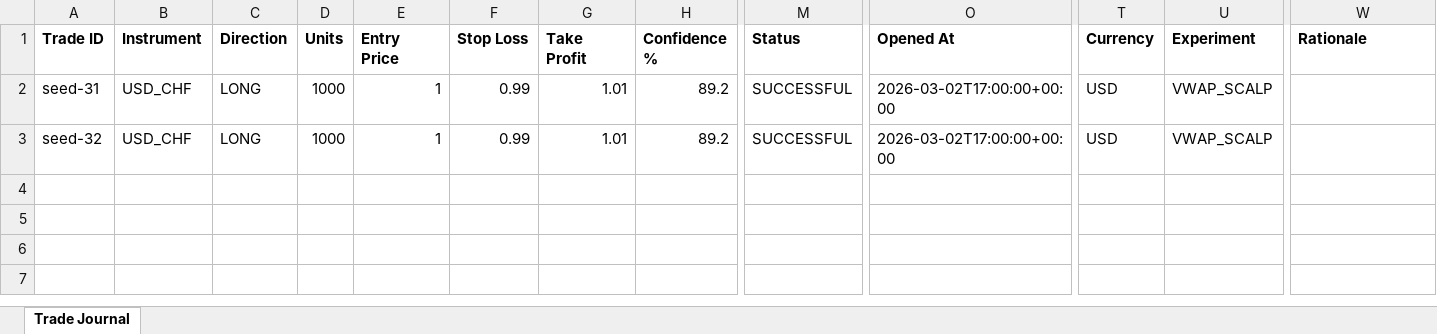
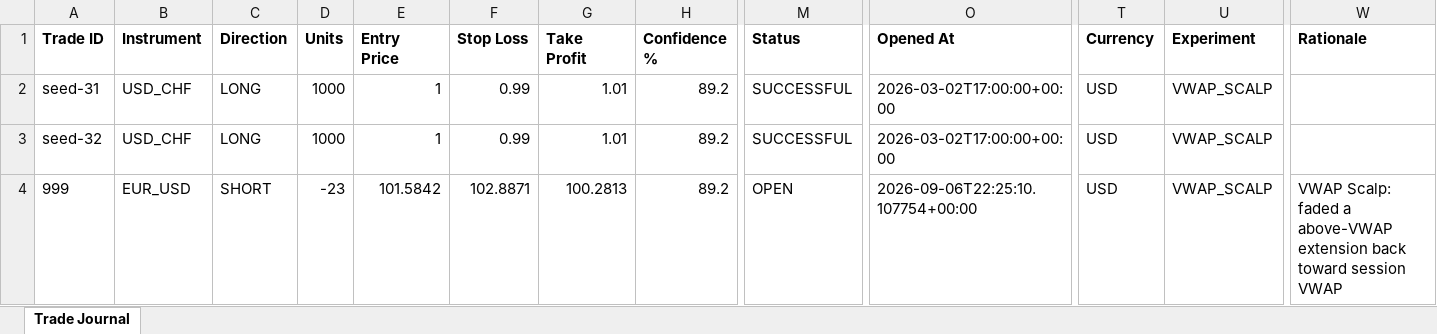
Before and after one commit to wxthesparthaaa/Claude-Trade-Agent, an Excel workbook: trade_journal.xlsx, sheet Trade Journal, drawn as a sheet; only a part is shown, gaps mark what is left out; values as stored, in another font and other column widths than the file's, no borders; rows hold the shown columns only; the diff names each change by its address in the sheet, - before the commit and + after, or states it on an @@ line.

Commit message:
Update trade_journal.xlsx

```diff
--- a/trade_journal.xlsx (sheet Trade Journal)
+++ b/trade_journal.xlsx (sheet Trade Journal)
+row 4: 999 | EUR_USD | SHORT | -23 | 101.5842 | 102.8871 | 100.2813 | 89.2 | OPEN | 2026-09-06T22:25:10.107754+00:00 | USD | VWAP_SCALP | VWAP Scalp: faded a above-VWAP extension back toward session VWAP
```
